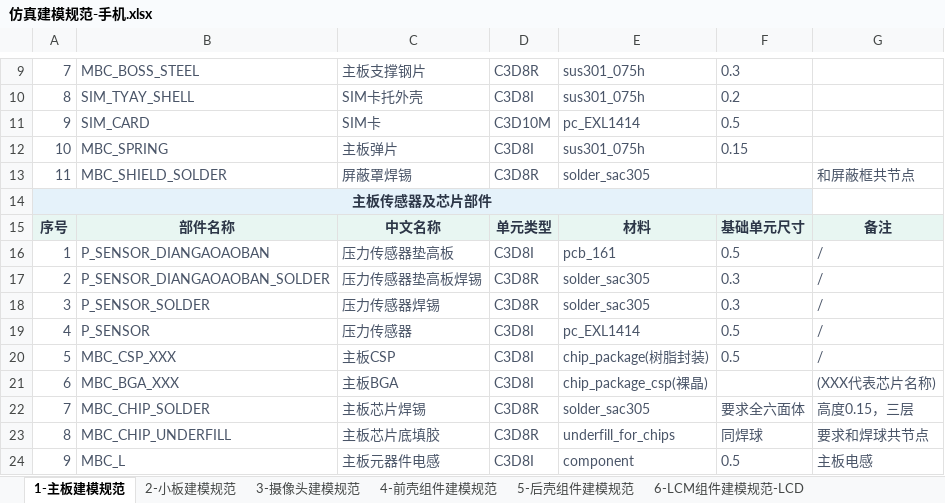
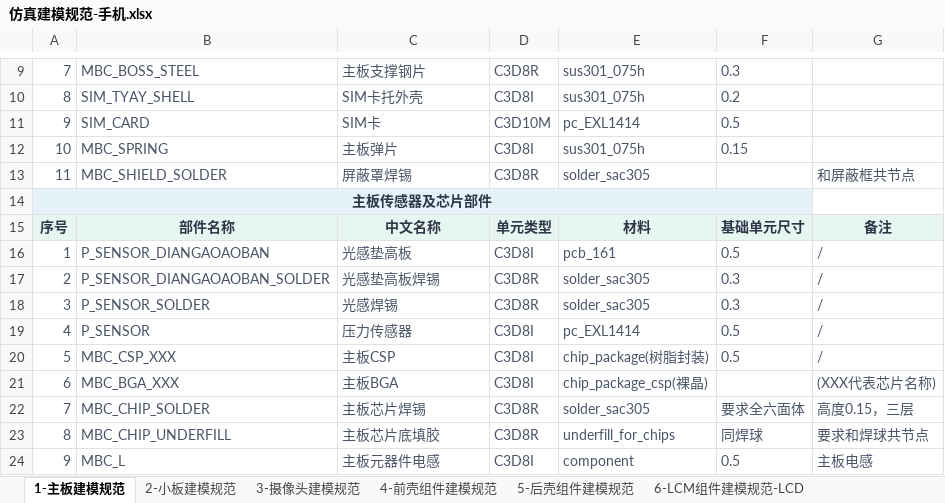
Before and after one commit to 1243520123l-spec/bom_tools, an Excel workbook: hypermesh/仿真建模规范-手机.xlsx, sheet 1-主板建模规范, drawn as a sheet; only a part is shown, gaps mark what is left out; values as stored, in another font and other column widths than the file's, no borders; the diff names each change by its address in the sheet, - before the commit and + after, or states it on an @@ line.

Commit message:
Add files via upload

```diff
--- a/hypermesh/仿真建模规范-手机.xlsx (sheet 1-主板建模规范)
+++ b/hypermesh/仿真建模规范-手机.xlsx (sheet 1-主板建模规范)
-C16: 压力传感器垫高板
+C16: 光感垫高板
-C17: 压力传感器垫高板焊锡
+C17: 光感垫高板焊锡
-C18: 压力传感器焊锡
+C18: 光感焊锡
```
